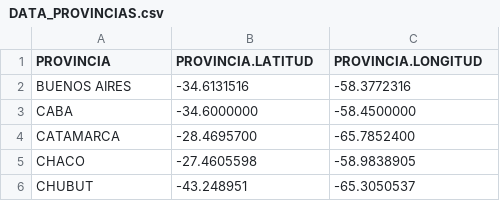
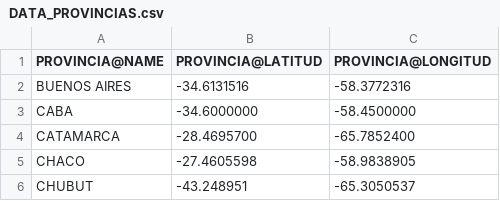
Before and after one commit to JIBarrionuevoGaltier/COVID-19-ARG, a CSV file: DATA_PROVINCIAS.csv, drawn as a sheet; only a part is shown.

Commit message:
V9

```diff
--- a/DATA_PROVINCIAS.csv
+++ b/DATA_PROVINCIAS.csv
@@ -1,2 +1,2 @@
-PROVINCIA,PROVINCIA.LATITUD,PROVINCIA.LONGITUD
+PROVINCIA@NAME,PROVINCIA@LATITUD,PROVINCIA@LONGITUD
 BUENOS AIRES,-34.6131516,-58.3772316
```
